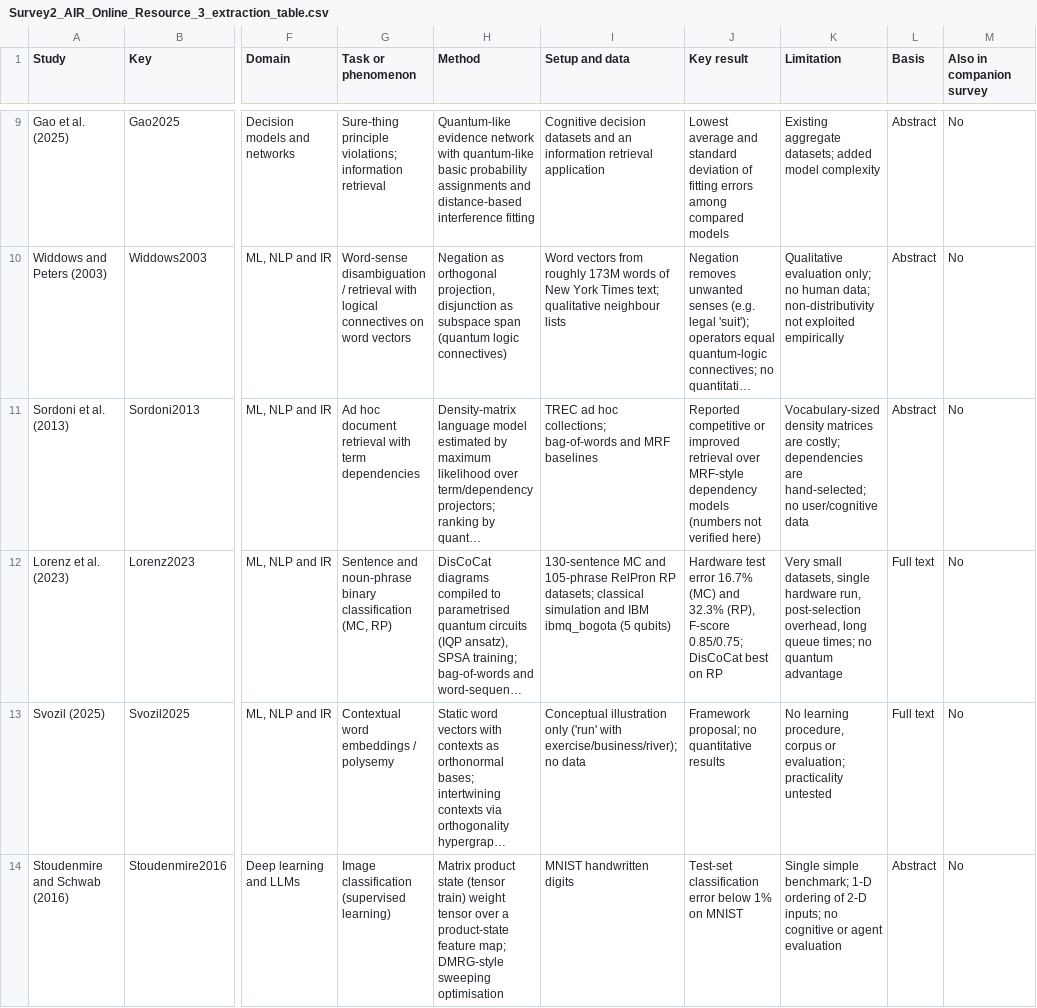
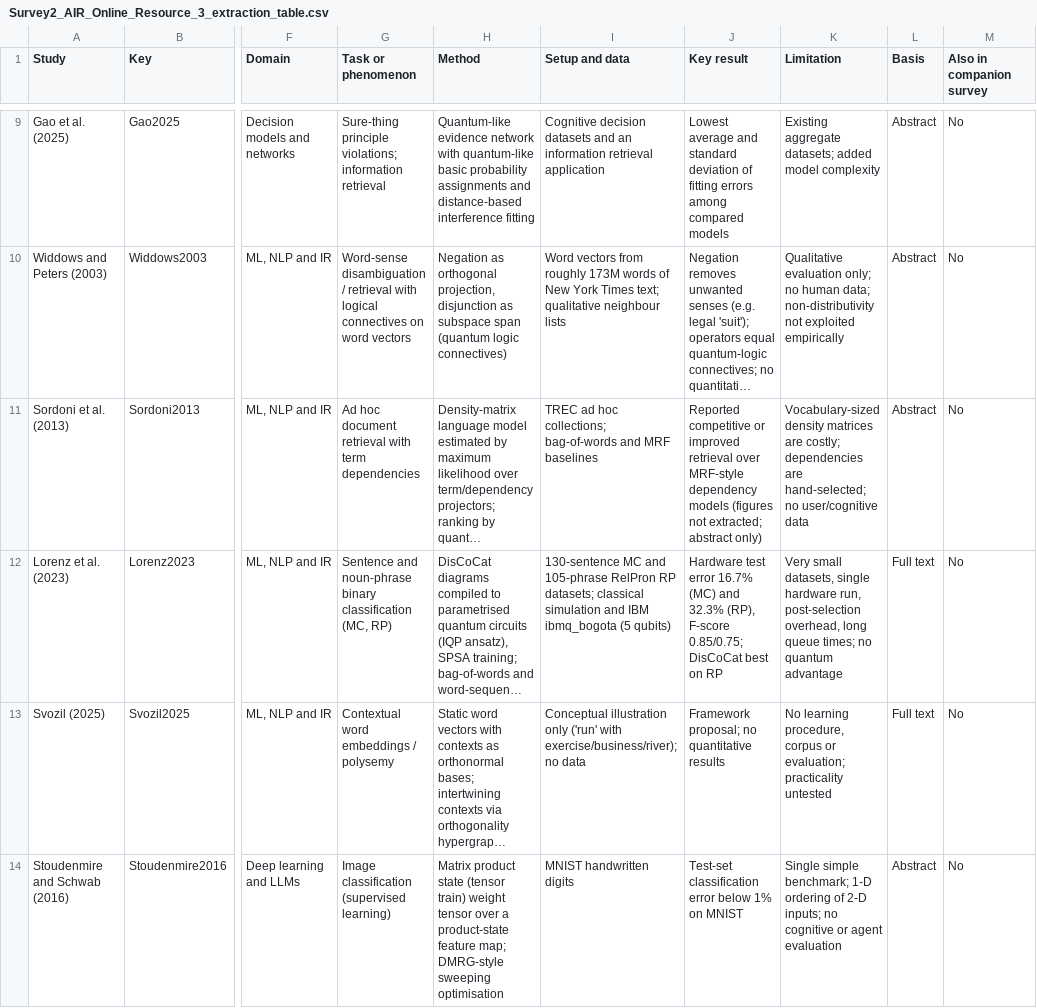
Before and after one commit to yeshwanthguru/robotics_main_personal, a CSV file: github/m/Survey2_AIR_Online_Resource_3_extraction_table.csv, drawn as a sheet; only a part is shown, gaps mark what is left out; long unchanged cells end in …; the diff covers the shown part only; the diff names each change by its address in the sheet, - before the commit and + after, or states it on an @@ line.

```diff
--- a/github/m/Survey2_AIR_Online_Resource_3_extraction_table.csv
+++ b/github/m/Survey2_AIR_Online_Resource_3_extraction_table.csv
-J11 (Key result): …dependency models (numbers not verified here)
+J11 (Key result): …dependency models (figures not extracted; abstract only)
```
Also changed, not shown: 15 edited cells elsewhere in this file, github/m/Survey2_data_package/extraction_table.csv, github/m/Survey2_data_package/theory_evidence_studies.csv, 17 other files.
